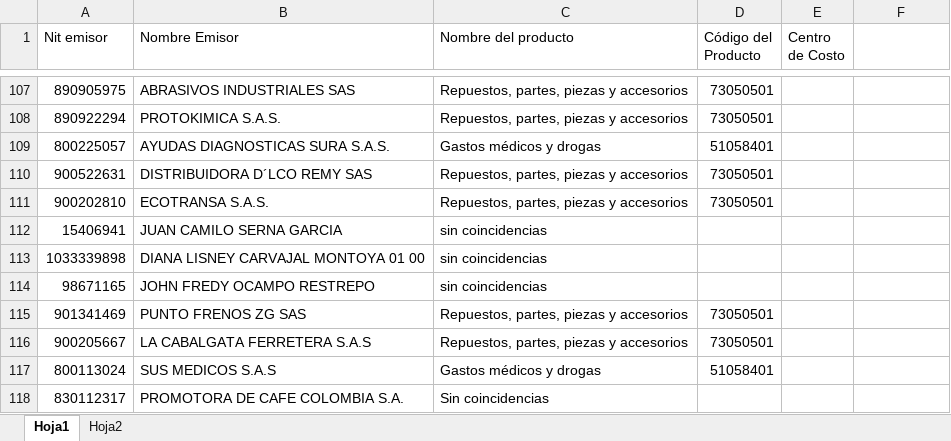
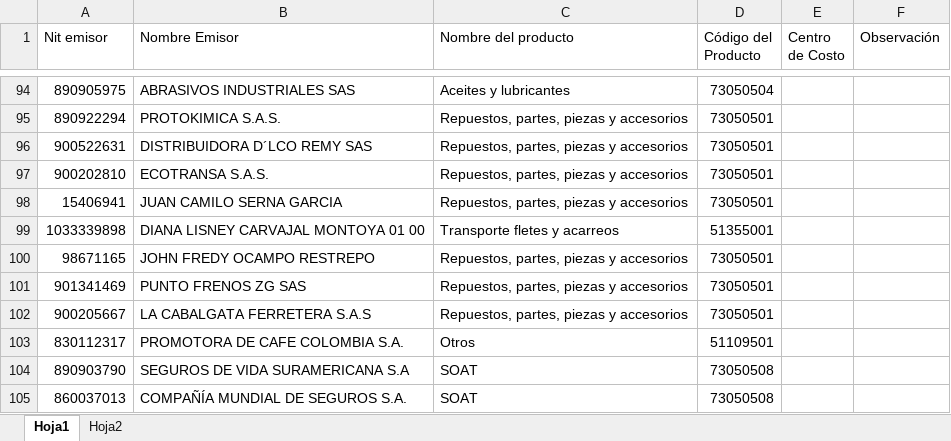
Before and after one commit to swiftArb/ACAFI, an Excel workbook: ACAFI/config/71313271.xlsx, sheet Hoja1, drawn as a sheet; only a part is shown, gaps mark what is left out; values as stored, in another font and other column widths than the file's, no cell formats; removed rows and columns are numbered as before the commit, all else as after; the diff covers the shown part only; the diff names each change by its address in the sheet, - before the commit and + after, or states it on an @@ line.

```diff
--- a/ACAFI/config/71313271.xlsx (sheet Hoja1)
+++ b/ACAFI/config/71313271.xlsx (sheet Hoja1)
-F1: (empty)
+F1: Observación
-C94 (Nombre del producto): Repuestos, partes, piezas y accesorios
+C94 (Nombre del producto): Aceites y lubricantes
-D94 (Código del Producto): 73050501
+D94 (Código del Producto): 73050504
-row 109: 800225057 | AYUDAS DIAGNOSTICAS SURA S.A.S. | Gastos médicos y drogas | 51058401
-C98 (Nombre del producto): sin coincidencias
+C98 (Nombre del producto): Repuestos, partes, piezas y accesorios
-D98 (Código del Producto): (empty)
+D98 (Código del Producto): 73050501
-C99 (Nombre del producto): sin coincidencias
+C99 (Nombre del producto): Transporte fletes y acarreos
-D99 (Código del Producto): (empty)
+D99 (Código del Producto): 51355001
-C100 (Nombre del producto): sin coincidencias
+C100 (Nombre del producto): Repuestos, partes, piezas y accesorios
-D100 (Código del Producto): (empty)
+D100 (Código del Producto): 73050501
-row 117: 800113024 | SUS MEDICOS S.A.S | Gastos médicos y drogas | 51058401
-C103 (Nombre del producto): Sin coincidencias
+C103 (Nombre del producto): Otros
-D103 (Código del Producto): (empty)
+D103 (Código del Producto): 51109501
+row 104: 890903790 | SEGUROS DE VIDA SURAMERICANA S.A | SOAT | 73050508
+row 105: 860037013 | COMPAÑÍA MUNDIAL DE SEGUROS S.A. | SOAT | 73050508
```
Also changed, not shown: 1 added row, 14 removed rows and 70 edited cells elsewhere in this sheet, cell formats, 8 other files.
